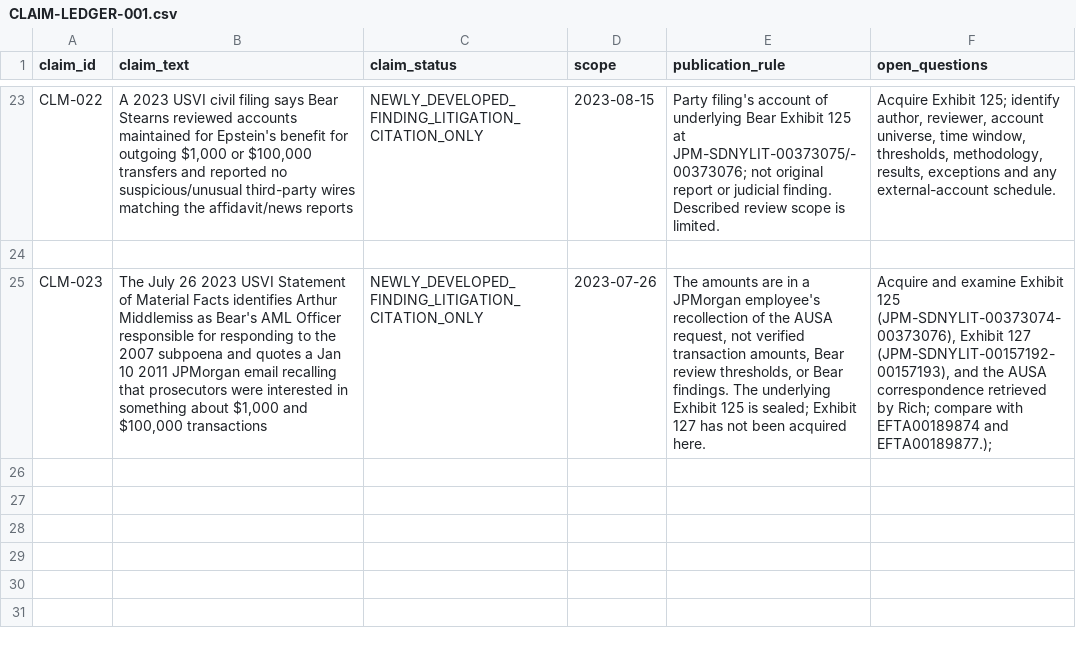
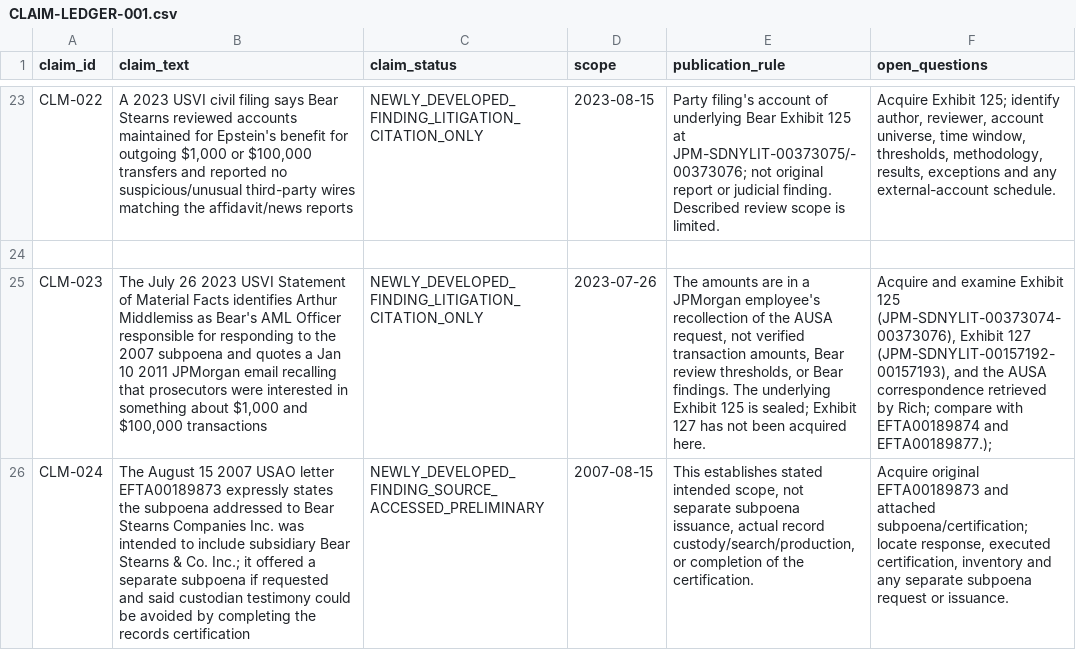
Before and after one commit to Evank253/Epstein-files-full-timeline-from-1980-to-current-2026, a CSV file: research/CLAIM-LEDGER-001.csv, drawn as a sheet; only a part is shown, gaps mark what is left out; the diff names each change by its address in the sheet, - before the commit and + after, or states it on an @@ line.

Commit message:
Add CLM-024 for subpoena certification pathway

```diff
--- a/research/CLAIM-LEDGER-001.csv
+++ b/research/CLAIM-LEDGER-001.csv
+row 26: CLM-024 | The August 15 2007 USAO letter EFTA00189873 expressly states the subpoena addressed to Bear Stearns Companies Inc. was intended to include subsidiary Bear Stearns & Co. Inc.; it offered a separate subpoena if requested and said custodian testimony could be avoided by completing the records certification | NEWLY_DEVELOPED_FINDING_SOURCE_ACCESSED_PRELIMINARY | 2007-08-15 | This establishes stated intended scope, not separate subpoena issuance, actual record custody/search/production, or completion of the certification. | Acquire original EFTA00189873 and attached subpoena/certification; locate response, executed certification, inventory and any separate subpoena request or issuance.
```
